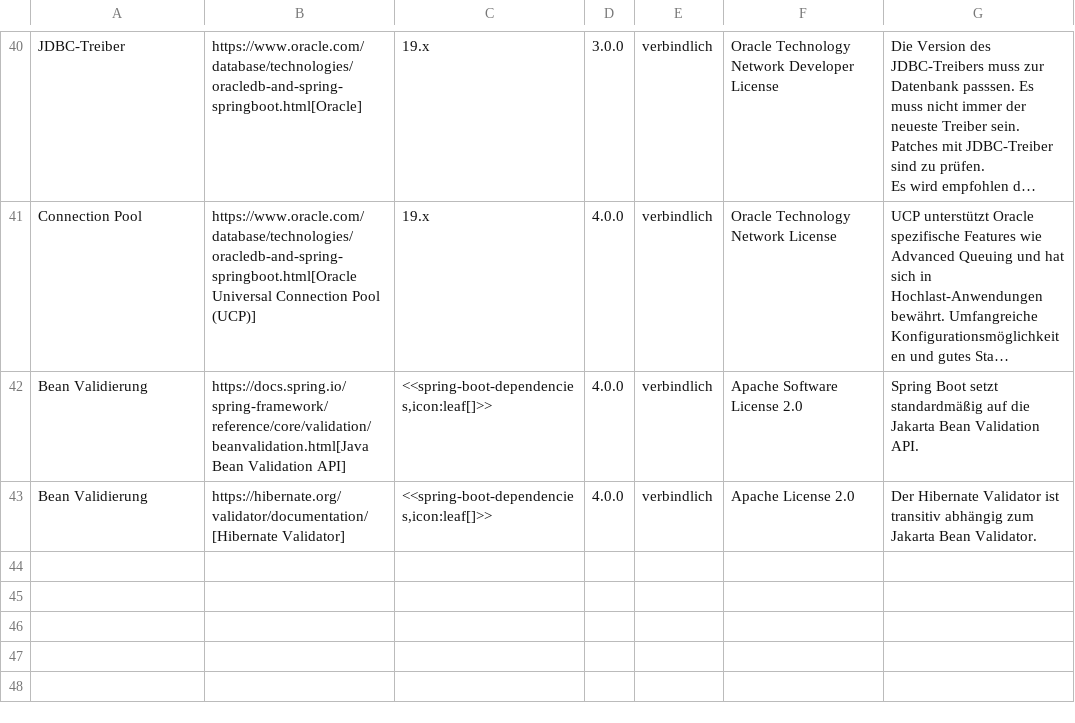
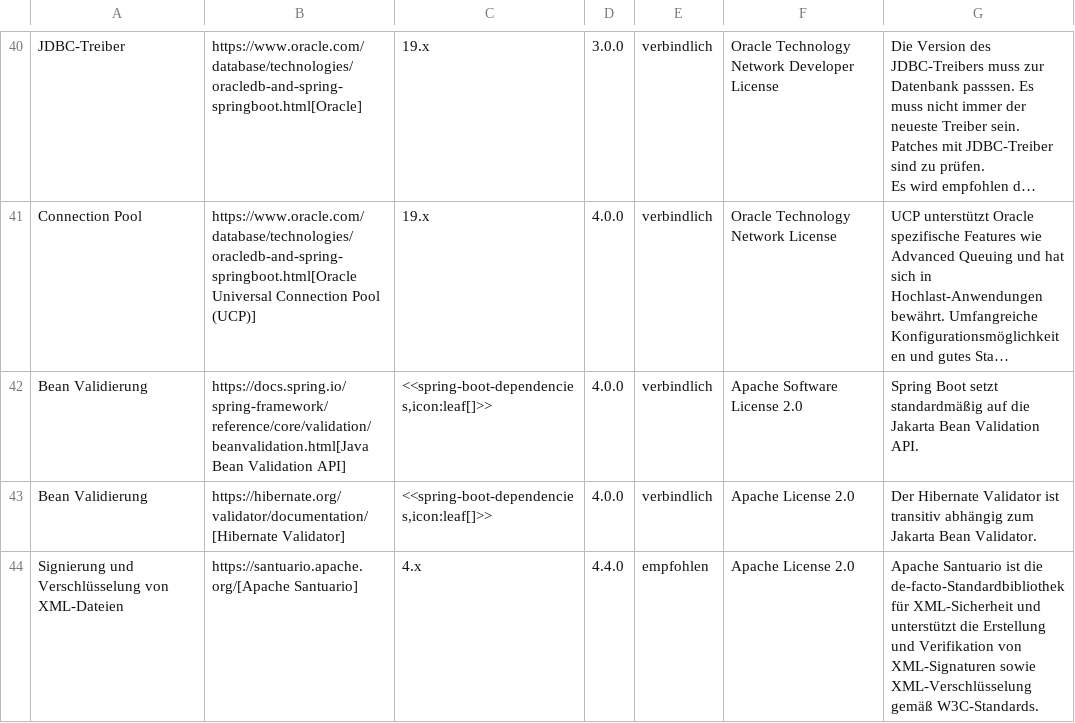
Before and after one commit to IsyFact/isyfact-standards, a CSV file: isyfact-standards-doc/src/docs/antora/modules/einstieg/partials/Produktkatalog_IsyFact_Produktvorgaben_Bibliotheken_Anwendungsentwicklung_Java_Spring_Entwicklung.csv, drawn as a sheet; only a part is shown, gaps mark what is left out; long unchanged cells end in ….

Commit message:
docs: IFS-5673 adds entry to Produktkatalog Java_Spring

```diff
--- a/isyfact-standards-doc/src/docs/antora/modules/einstieg/partials/Produktkatalog_IsyFact_Produktvorgaben_Bibliotheken_Anwendungsentwicklung_Java_Spring_Entwicklung.csv
+++ b/isyfact-standards-doc/src/docs/antora/modules/einstieg/partials/Produktkatalog_IsyFact_Produktvorgaben_Bibliotheken_Anwendungsentwicklung_Java_Spring_Entwicklung.csv
@@ -54 +54,2 @@ Bean Validierung;https://docs.spring.io/spring-framework/reference/core/validati
 Bean Validierung;https://hibernate.org/validator/documentation/[Hibernate Validator];<<spring-boot-dependencies,icon:leaf[]>>;4.0.0;verbindlich;Apache License 2.0;Der Hibernate Validator ist transitiv abhängig zum Jakarta Bean Validator.
+Signierung und Verschlüsselung von XML-Dateien;https://santuario.apache.org/[Apache Santuario];4.x;4.4.0;empfohlen;Apache License 2.0;Apache Santuario ist die de-facto-Standardbibliothek für XML-Sicherheit und unterstützt die Erstellung und Verifikation von XML-Signaturen sowie XML-Verschlüsselung gemäß W3C-Standards.
```
